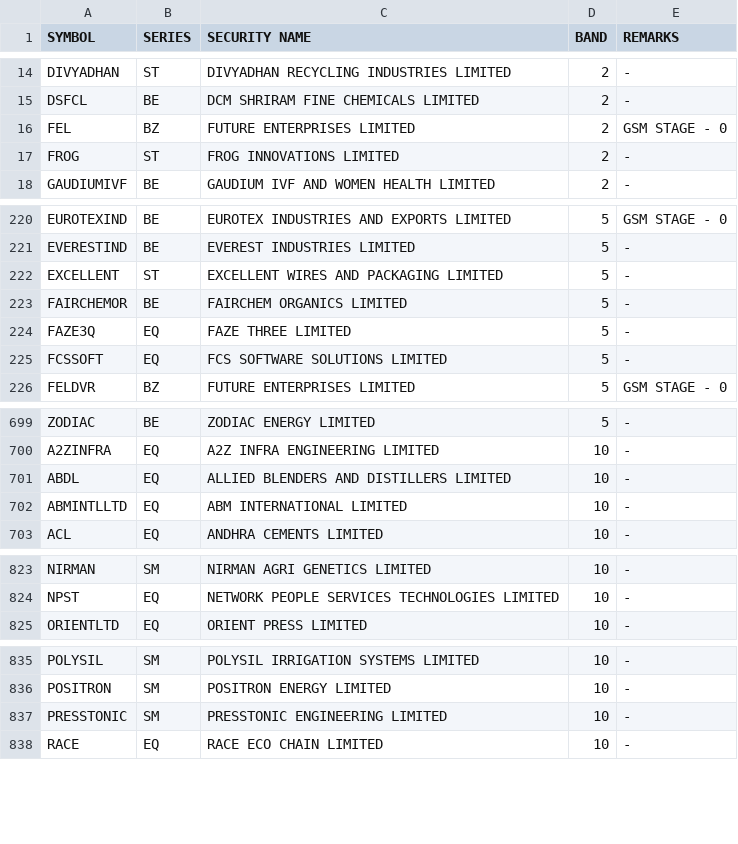
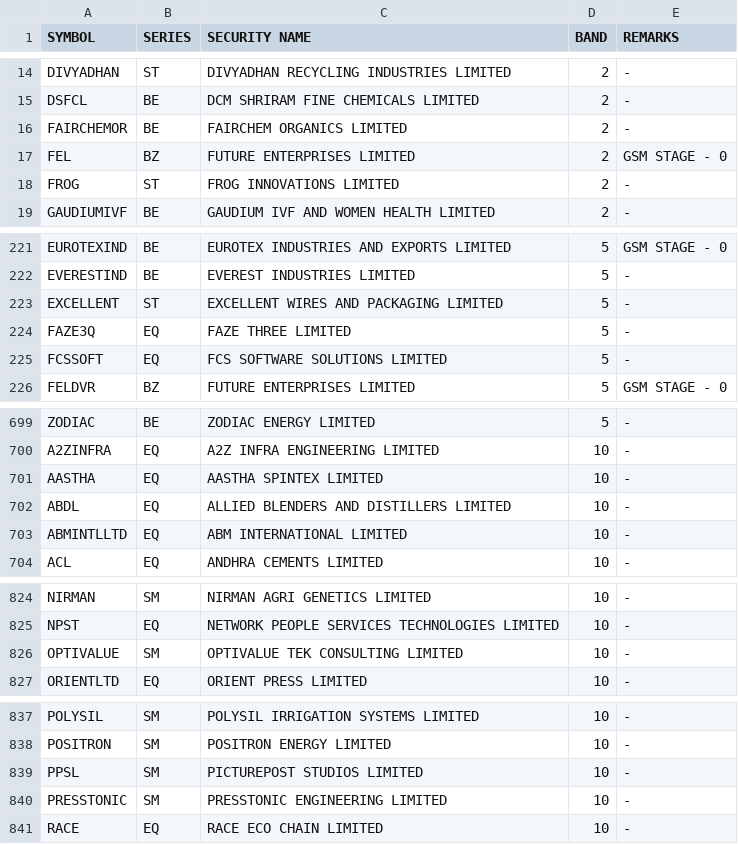
Before and after one commit to Anny26022/price_band, a CSV file: 28072026.csv (was 27072026.csv), drawn as a sheet; only a part is shown, gaps mark what is left out; removed rows and columns are numbered as before the commit, all else as after; the diff covers the shown part only; the diff names each change by its address in the sheet, - before the commit and + after, or states it on an @@ line.

```diff
--- a/27072026.csv
+++ b/28072026.csv
+row 16: FAIRCHEMOR | BE | FAIRCHEM ORGANICS LIMITED | 2 | -
-row 223: FAIRCHEMOR | BE | FAIRCHEM ORGANICS LIMITED | 5 | -
+row 701: AASTHA | EQ | AASTHA SPINTEX LIMITED | 10 | -
+row 826: OPTIVALUE | SM | OPTIVALUE TEK CONSULTING LIMITED | 10 | -
+row 839: PPSL | SM | PICTUREPOST STUDIOS LIMITED | 10 | -
```
Also changed, not shown: 3 removed rows and 1 edited cell elsewhere in this file.
